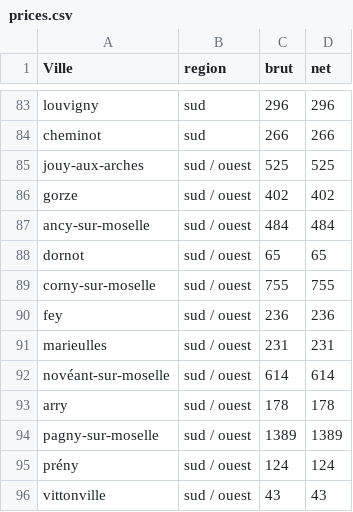
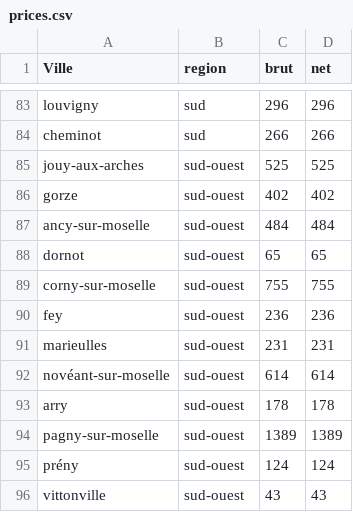
Before and after one commit to koraxos/flyer-delivery, a CSV file: public/data/prices.csv, drawn as a sheet; only a part is shown, gaps mark what is left out; the diff covers the shown part only.

Commit message:
<Feature> first commit test to map region

```diff
--- a/public/data/prices.csv
+++ b/public/data/prices.csv
@@ -85,12 +85,12 @@ cheminot,sud ,266,266,,
-jouy-aux-arches,sud / ouest,525,525,,
-gorze,sud / ouest,402,402,,
-ancy-sur-moselle,sud / ouest,484,484,,
-dornot,sud / ouest,65,65,,
-corny-sur-moselle,sud / ouest,755,755,,
-fey,sud / ouest,236,236,,
-marieulles,sud / ouest,231,231,,
-novéant-sur-moselle,sud / ouest,614,614,,
-arry,sud / ouest,178,178,,
-pagny-sur-moselle,sud / ouest,1389,1389,,
-prény,sud / ouest,124,124,,
-vittonville,sud / ouest,43,43,,
+jouy-aux-arches,sud-ouest,525,525,,
+gorze,sud-ouest,402,402,,
+ancy-sur-moselle,sud-ouest,484,484,,
+dornot,sud-ouest,65,65,,
+corny-sur-moselle,sud-ouest,755,755,,
+fey,sud-ouest,236,236,,
+marieulles,sud-ouest,231,231,,
+novéant-sur-moselle,sud-ouest,614,614,,
+arry,sud-ouest,178,178,,
+pagny-sur-moselle,sud-ouest,1389,1389,,
+prény,sud-ouest,124,124,,
+vittonville,sud-ouest,43,43,,
```
Also changed, not shown: 23 edited cells elsewhere in this file, 6 other files.
